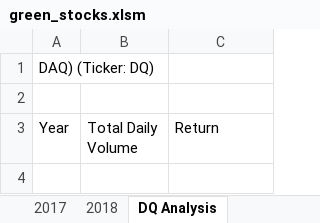
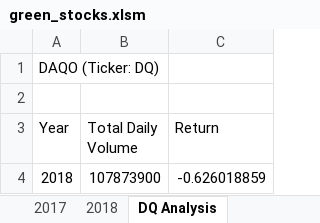
Before and after one commit to sandywhitley/stock-analysis, an Excel workbook: green_stocks.xlsm, sheet DQ Analysis, drawn as a sheet; values as stored, in another font and other column widths than the file's, no borders; the diff names each change by its address in the sheet, - before the commit and + after, or states it on an @@ line.

```diff
--- a/green_stocks.xlsm (sheet DQ Analysis)
+++ b/green_stocks.xlsm (sheet DQ Analysis)
-A1 (Year): DAQ) (Ticker: DQ)
+A1 (Year): DAQO (Ticker: DQ)
+row 4: 2018 | 107873900 | -0.626018859
```
Also changed, not shown: other sheet tabs.
